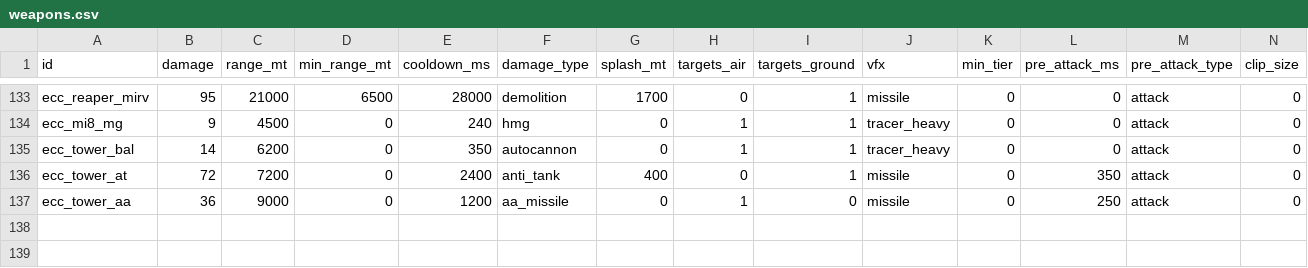
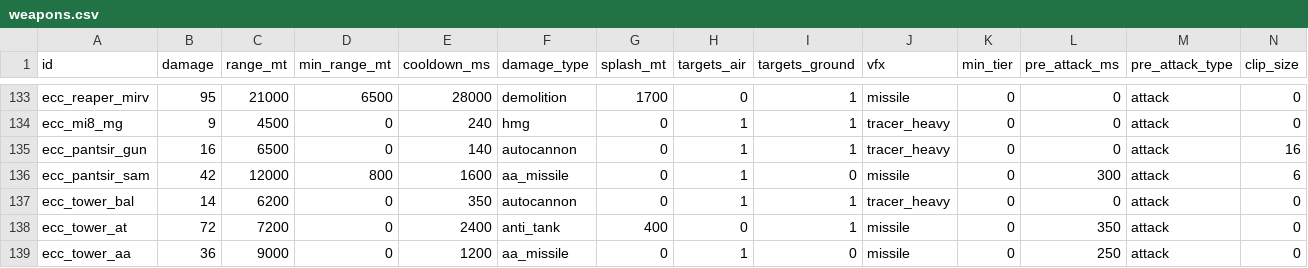
Before and after one commit to malachimurph-hub/Fracture-Line, a CSV file: data/balance/weapons.csv, drawn as a sheet; only a part is shown, gaps mark what is left out; rows hold the shown columns only; the diff names each change by its address in the sheet, - before the commit and + after, or states it on an @@ line.

```diff
--- a/data/balance/weapons.csv
+++ b/data/balance/weapons.csv
+row 135: ecc_pantsir_gun | 16 | 6500 | 0 | 140 | autocannon | 0 | 1 | 1 | tracer_heavy | 0 | 0 | attack | 16
+row 136: ecc_pantsir_sam | 42 | 12000 | 800 | 1600 | aa_missile | 0 | 1 | 0 | missile | 0 | 300 | attack | 6
```
Also changed, not shown: data/balance/buildings.csv, data/balance/units.csv, 44 other files.
